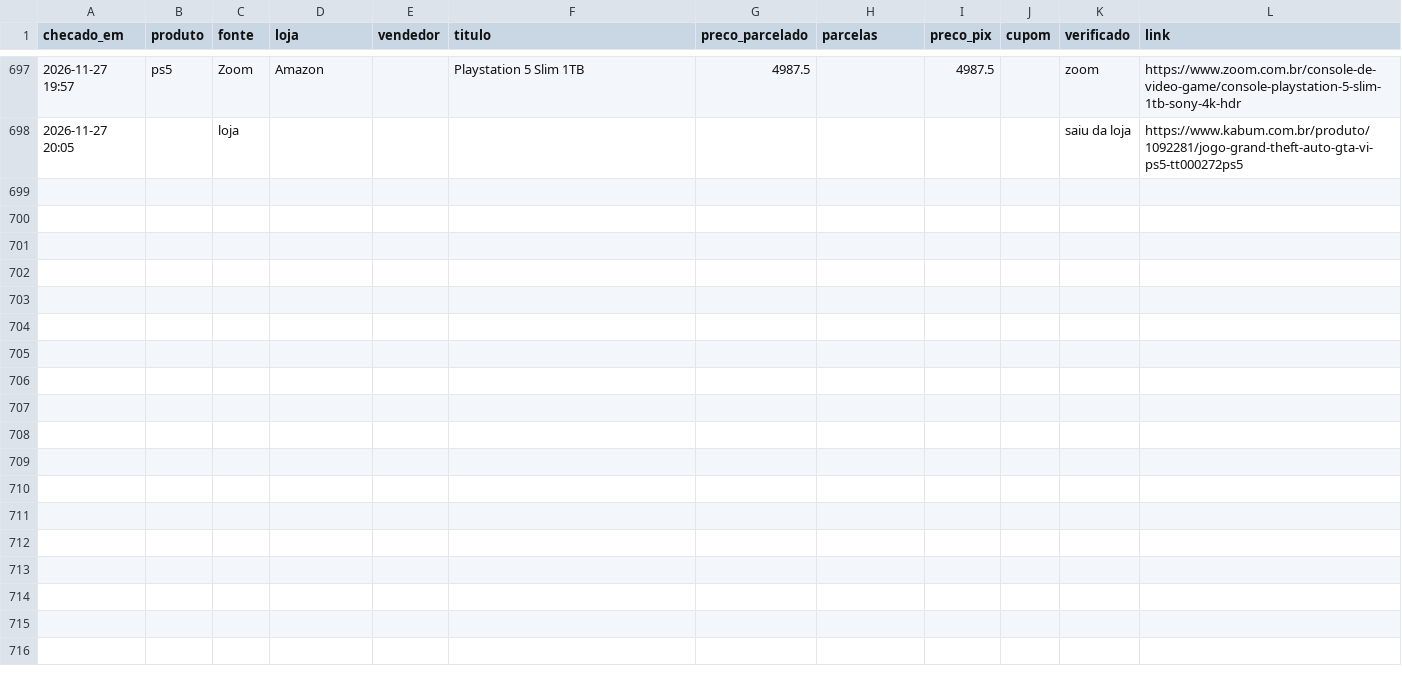
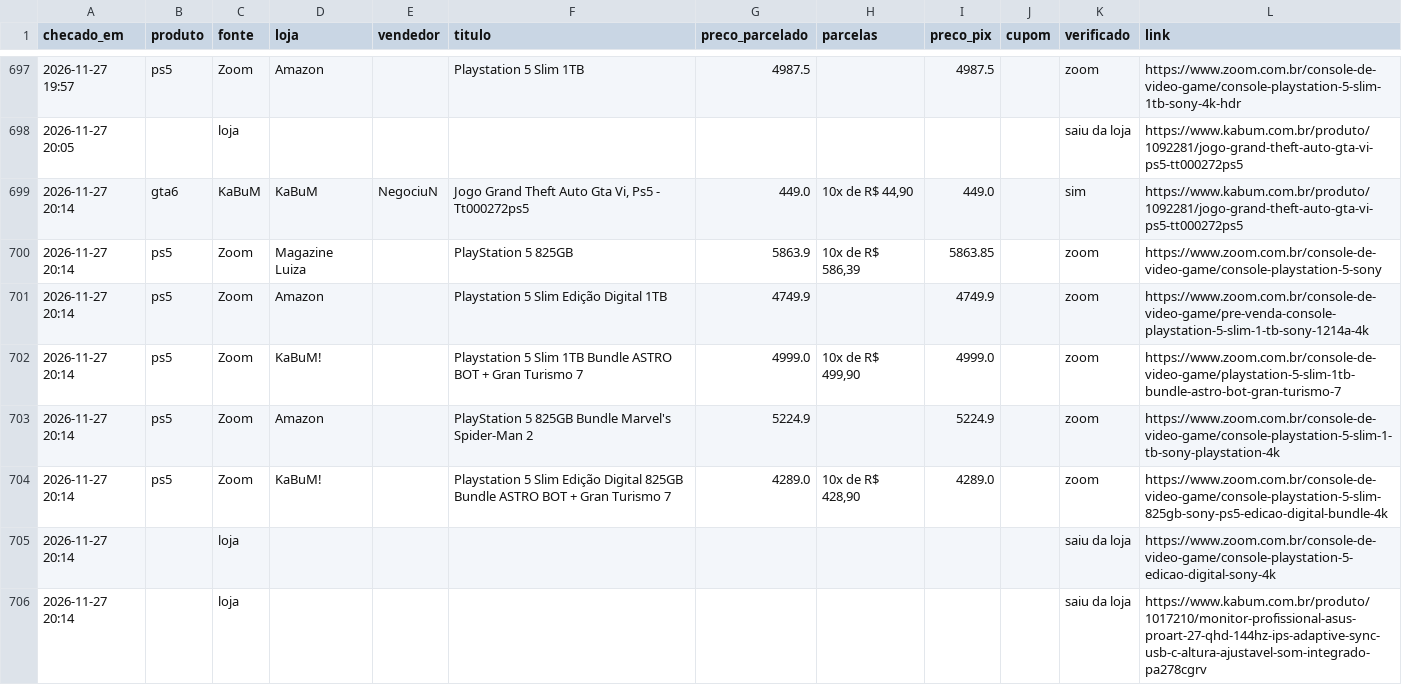
Before and after one commit to leo-barbieri/monitor-precos, a CSV file: data/historico.csv, drawn as a sheet; only a part is shown, gaps mark what is left out.

```diff
--- a/data/historico.csv
+++ b/data/historico.csv
@@ -698 +698,9 @@ checado_em,produto,fonte,loja,vendedor,titulo,preco_parcelado,parcelas,preco_pix
 2026-11-27 20:05,,loja,,,,,,,,saiu da loja,https://www.kabum.com.br/produto/1092281/jogo-grand-theft-auto-gta-vi-ps5-tt000272ps5
+2026-11-27 20:14,gta6,KaBuM,KaBuM,NegociuN,"Jogo Grand Theft Auto Gta Vi, Ps5 - Tt000272ps5",449.0,"10x de R$ 44,90",449.0,,sim,https://www.kabum.com.br/produto/1092281/jogo-grand-theft-auto-gta-vi-ps5-tt000272ps5
+2026-11-27 20:14,ps5,Zoom,Magazine Luiza,,PlayStation 5 825GB,5863.9,"10x de R$ 586,39",5863.85,,zoom,https://www.zoom.com.br/console-de-video-game/console-playstation-5-sony
+2026-11-27 20:14,ps5,Zoom,Amazon,,Playstation 5 Slim Edição Digital 1TB,4749.9,,4749.9,,zoom,https://www.zoom.com.br/console-de-video-game/pre-venda-console-playstation-5-slim-1-tb-sony-1214a-4k
+2026-11-27 20:14,ps5,Zoom,KaBuM!,,Playstation 5 Slim 1TB Bundle ASTRO BOT + Gran Turismo 7,4999.0,"10x de R$ 499,90",4999.0,,zoom,https://www.zoom.com.br/console-de-video-game/playstation-5-slim-1tb-bundle-astro-bot-gran-turismo-7
+2026-11-27 20:14,ps5,Zoom,Amazon,,PlayStation 5 825GB Bundle Marvel's Spider-Man 2,5224.9,,5224.9,,zoom,https://www.zoom.com.br/console-de-video-game/console-playstation-5-slim-1-tb-sony-playstation-4k
+2026-11-27 20:14,ps5,Zoom,KaBuM!,,Playstation 5 Slim Edição Digital 825GB Bundle ASTRO BOT + Gran Turismo 7,4289.0,"10x de R$ 428,90",4289.0,,zoom,https://www.zoom.com.br/console-de-video-game/console-playstation-5-slim-825gb-sony-ps5-edicao-digital-bundle-4k
+2026-11-27 20:14,,loja,,,,,,,,saiu da loja,https://www.zoom.com.br/console-de-video-game/console-playstation-5-edicao-digital-sony-4k
+2026-11-27 20:14,,loja,,,,,,,,saiu da loja,https://www.kabum.com.br/produto/1017210/monitor-profissional-asus-proart-27-qhd-144hz-ips-adaptive-sync-usb-c-altura-ajustavel-som-integrado-pa278cgrv
```
Also changed, not shown: 1 other file.
